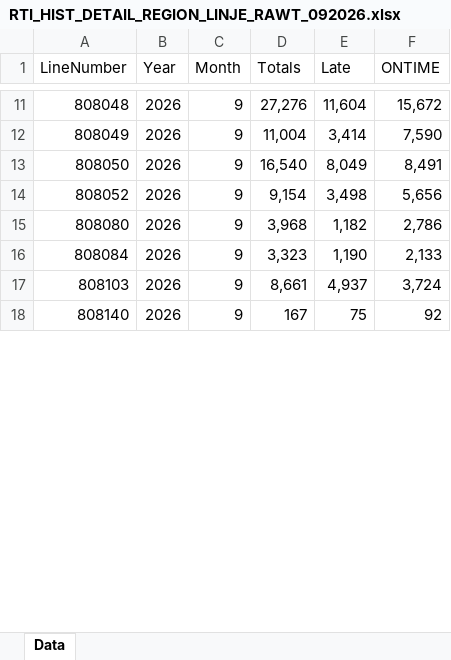
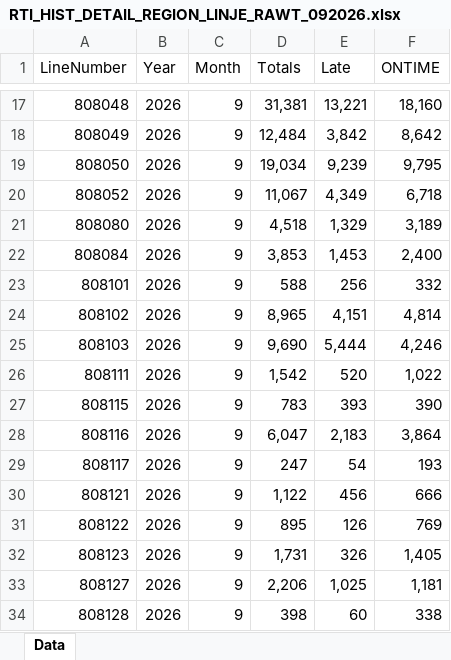
Before and after one commit to evensrii/Telemark, an Excel workbook: Data/Mobilitet_i_Telemark/Buss_og_ferge/Punktlighet/RTI_HIST_DETAIL_REGION_LINJE_RAWT_092026.xlsx, sheet Data, drawn as a sheet; only a part is shown, gaps mark what is left out; the shorter side is filled out with more unchanged rows; values as stored, in another font and other column widths than the file's, no borders; addresses are those after the commit; the diff covers the shown part only; the diff names each change by its address in the sheet, - before the commit and + after, or states it on an @@ line.

```diff
--- a/Data/Mobilitet_i_Telemark/Buss_og_ferge/Punktlighet/RTI_HIST_DETAIL_REGION_LINJE_RAWT_092026.xlsx (sheet Data)
+++ b/Data/Mobilitet_i_Telemark/Buss_og_ferge/Punktlighet/RTI_HIST_DETAIL_REGION_LINJE_RAWT_092026.xlsx (sheet Data)
-D17 (Totals): 27,276
+D17 (Totals): 31,381
-E17 (Late): 11,604
+E17 (Late): 13,221
-F17 (ONTIME): 15,672
+F17 (ONTIME): 18,160
-D18 (Totals): 11,004
+D18 (Totals): 12,484
-E18 (Late): 3,414
+E18 (Late): 3,842
-F18 (ONTIME): 7,590
+F18 (ONTIME): 8,642
-D19 (Totals): 16,540
+D19 (Totals): 19,034
-E19 (Late): 8,049
+E19 (Late): 9,239
-F19 (ONTIME): 8,491
+F19 (ONTIME): 9,795
-D20 (Totals): 9,154
+D20 (Totals): 11,067
-E20 (Late): 3,498
+E20 (Late): 4,349
-F20 (ONTIME): 5,656
+F20 (ONTIME): 6,718
-D21 (Totals): 3,968
+D21 (Totals): 4,518
-E21 (Late): 1,182
+E21 (Late): 1,329
-F21 (ONTIME): 2,786
+F21 (ONTIME): 3,189
-D22 (Totals): 3,323
+D22 (Totals): 3,853
-E22 (Late): 1,190
+E22 (Late): 1,453
-F22 (ONTIME): 2,133
+F22 (ONTIME): 2,400
+row 23: 808101 | 2026 | 9 | 588 | 256 | 332
+row 24: 808102 | 2026 | 9 | 8,965 | 4,151 | 4,814
-D25 (Totals): 8,661
+D25 (Totals): 9,690
-E25 (Late): 4,937
+E25 (Late): 5,444
-F25 (ONTIME): 3,724
+F25 (ONTIME): 4,246
+row 26: 808111 | 2026 | 9 | 1,542 | 520 | 1,022
+row 27: 808115 | 2026 | 9 | 783 | 393 | 390
+row 28: 808116 | 2026 | 9 | 6,047 | 2,183 | 3,864
+row 29: 808117 | 2026 | 9 | 247 | 54 | 193
+row 30: 808121 | 2026 | 9 | 1,122 | 456 | 666
+row 31: 808122 | 2026 | 9 | 895 | 126 | 769
+row 32: 808123 | 2026 | 9 | 1,731 | 326 | 1,405
+row 33: 808127 | 2026 | 9 | 2,206 | 1,025 | 1,181
+row 34: 808128 | 2026 | 9 | 398 | 60 | 338
```
Also changed, not shown: 50 added rows and 130 edited cells elsewhere in this sheet, Data/Mobilitet_i_Telemark/Buss_og_ferge/Punktlighet/RTI_HIST_DETAIL_REGION_LINJE_RAWT_082026.xlsx, 1 other file.
